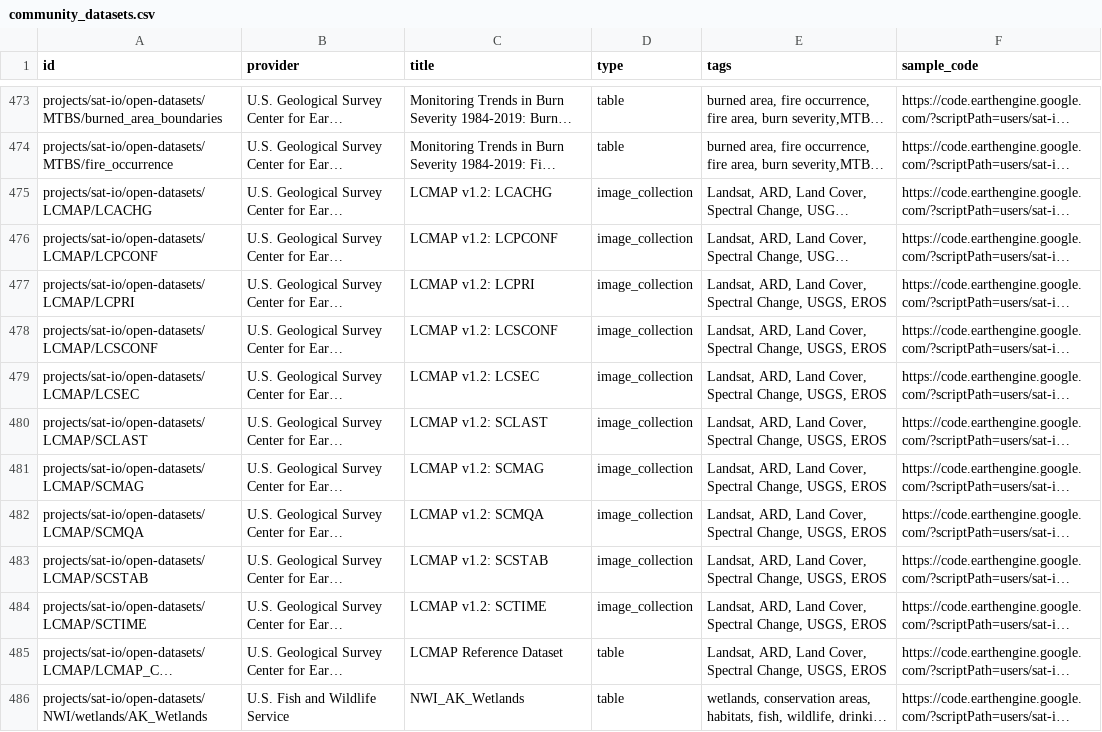
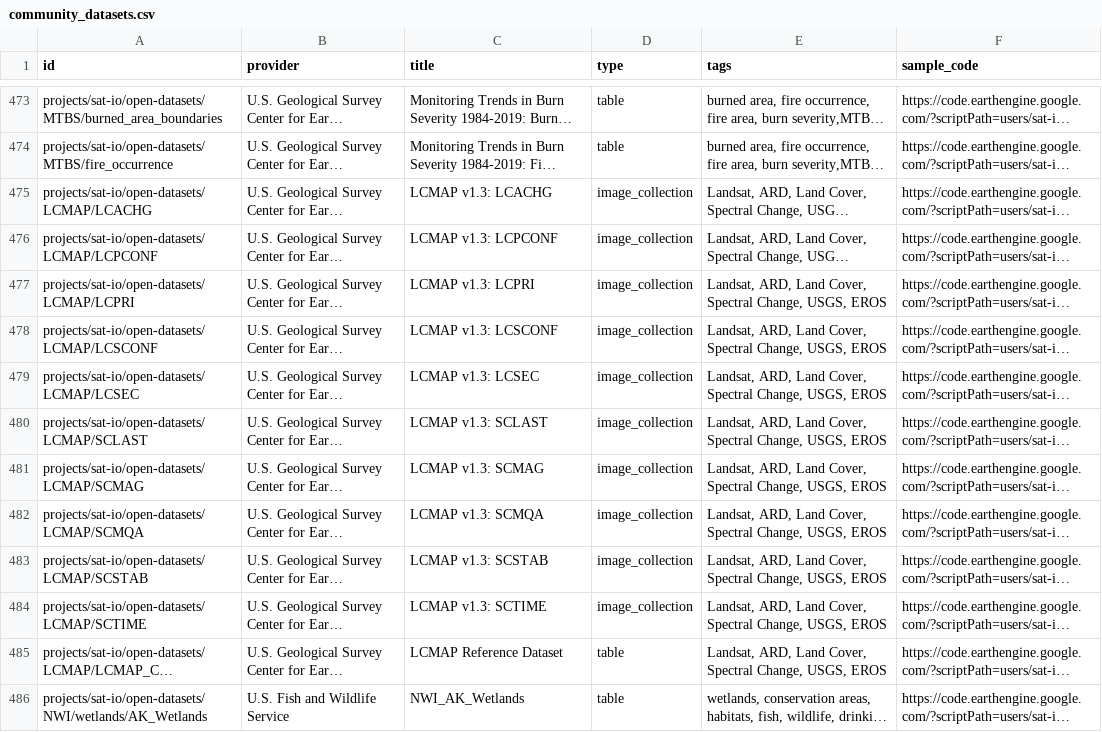
Before and after one commit to samapriya/awesome-gee-community-datasets, a CSV file: community_datasets.csv, drawn as a sheet; only a part is shown, gaps mark what is left out; long unchanged cells end in …; the diff names each change by its address in the sheet, - before the commit and + after, or states it on an @@ line.

```diff
--- a/community_datasets.csv
+++ b/community_datasets.csv
-C475 (title): LCMAP v1.2: LCACHG
+C475 (title): LCMAP v1.3: LCACHG
-C476 (title): LCMAP v1.2: LCPCONF
+C476 (title): LCMAP v1.3: LCPCONF
-C477 (title): LCMAP v1.2: LCPRI
+C477 (title): LCMAP v1.3: LCPRI
-C478 (title): LCMAP v1.2: LCSCONF
+C478 (title): LCMAP v1.3: LCSCONF
-C479 (title): LCMAP v1.2: LCSEC
+C479 (title): LCMAP v1.3: LCSEC
-C480 (title): LCMAP v1.2: SCLAST
+C480 (title): LCMAP v1.3: SCLAST
-C481 (title): LCMAP v1.2: SCMAG
+C481 (title): LCMAP v1.3: SCMAG
-C482 (title): LCMAP v1.2: SCMQA
+C482 (title): LCMAP v1.3: SCMQA
-C483 (title): LCMAP v1.2: SCSTAB
+C483 (title): LCMAP v1.3: SCSTAB
-C484 (title): LCMAP v1.2: SCTIME
+C484 (title): LCMAP v1.3: SCTIME
```
